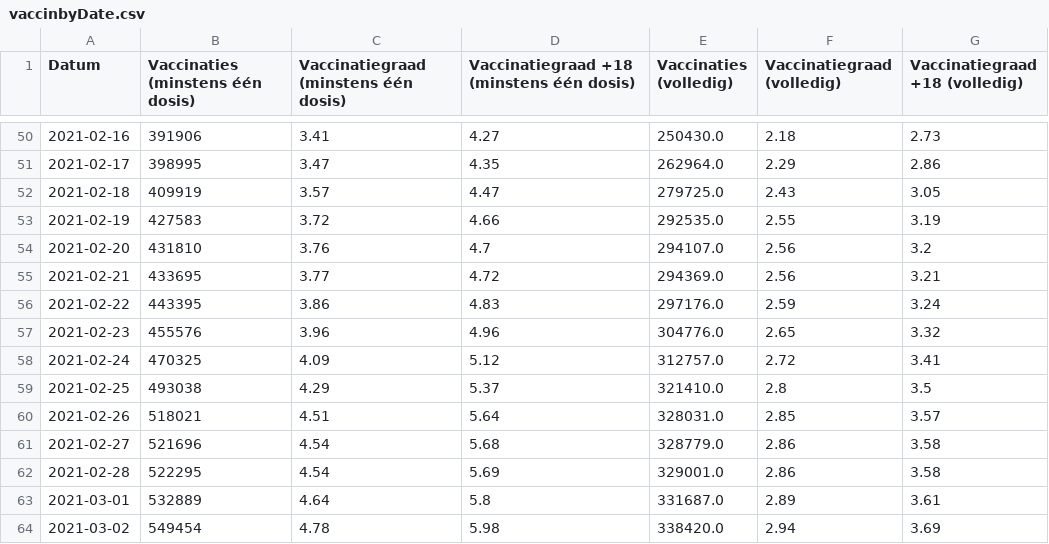
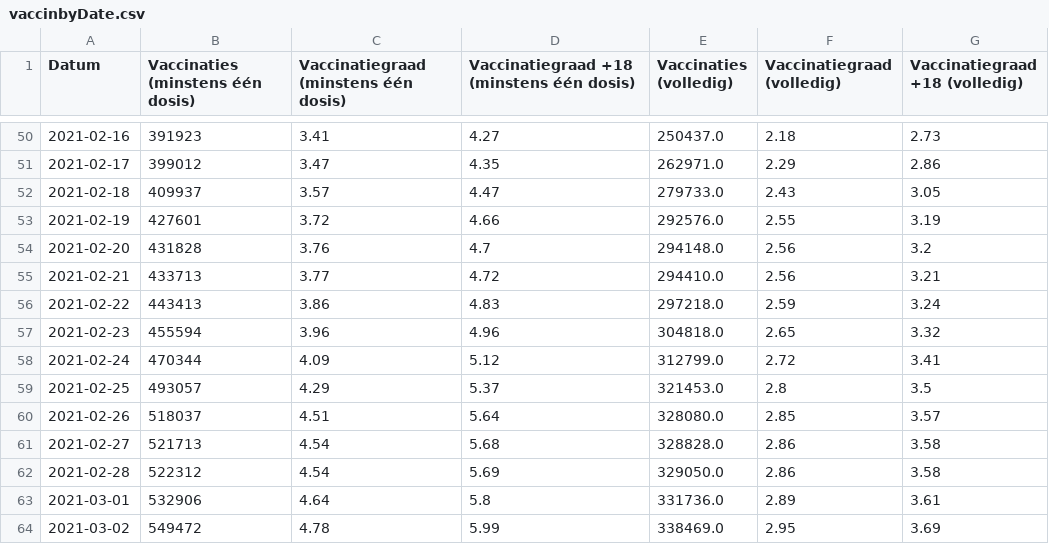
Before and after one commit to andystevensss/corona-data, a CSV file: vaccins/vaccinbyDate.csv, drawn as a sheet; only a part is shown, gaps mark what is left out; the diff covers the shown part only.

```diff
--- a/vaccins/vaccinbyDate.csv
+++ b/vaccins/vaccinbyDate.csv
@@ -50,15 +50,15 @@ Datum,Vaccinaties (minstens één dosis),Vaccinatiegraad (minstens één dosis),
-2021-02-16,391906,3.41,4.27,250430.0,2.18,2.73
-2021-02-17,398995,3.47,4.35,262964.0,2.29,2.86
-2021-02-18,409919,3.57,4.47,279725.0,2.43,3.05
-2021-02-19,427583,3.72,4.66,292535.0,2.55,3.19
-2021-02-20,431810,3.76,4.7,294107.0,2.56,3.2
-2021-02-21,433695,3.77,4.72,294369.0,2.56,3.21
-2021-02-22,443395,3.86,4.83,297176.0,2.59,3.24
-2021-02-23,455576,3.96,4.96,304776.0,2.65,3.32
-2021-02-24,470325,4.09,5.12,312757.0,2.72,3.41
-2021-02-25,493038,4.29,5.37,321410.0,2.8,3.5
-2021-02-26,518021,4.51,5.64,328031.0,2.85,3.57
-2021-02-27,521696,4.54,5.68,328779.0,2.86,3.58
-2021-02-28,522295,4.54,5.69,329001.0,2.86,3.58
-2021-03-01,532889,4.64,5.8,331687.0,2.89,3.61
-2021-03-02,549454,4.78,5.98,338420.0,2.94,3.69
+2021-02-16,391923,3.41,4.27,250437.0,2.18,2.73
+2021-02-17,399012,3.47,4.35,262971.0,2.29,2.86
+2021-02-18,409937,3.57,4.47,279733.0,2.43,3.05
+2021-02-19,427601,3.72,4.66,292576.0,2.55,3.19
+2021-02-20,431828,3.76,4.7,294148.0,2.56,3.2
+2021-02-21,433713,3.77,4.72,294410.0,2.56,3.21
+2021-02-22,443413,3.86,4.83,297218.0,2.59,3.24
+2021-02-23,455594,3.96,4.96,304818.0,2.65,3.32
+2021-02-24,470344,4.09,5.12,312799.0,2.72,3.41
+2021-02-25,493057,4.29,5.37,321453.0,2.8,3.5
+2021-02-26,518037,4.51,5.64,328080.0,2.85,3.57
+2021-02-27,521713,4.54,5.68,328828.0,2.86,3.58
+2021-02-28,522312,4.54,5.69,329050.0,2.86,3.58
+2021-03-01,532906,4.64,5.8,331736.0,2.89,3.61
+2021-03-02,549472,4.78,5.99,338469.0,2.95,3.69
```
Also changed, not shown: 1 added row and 153 edited cells elsewhere in this file.
